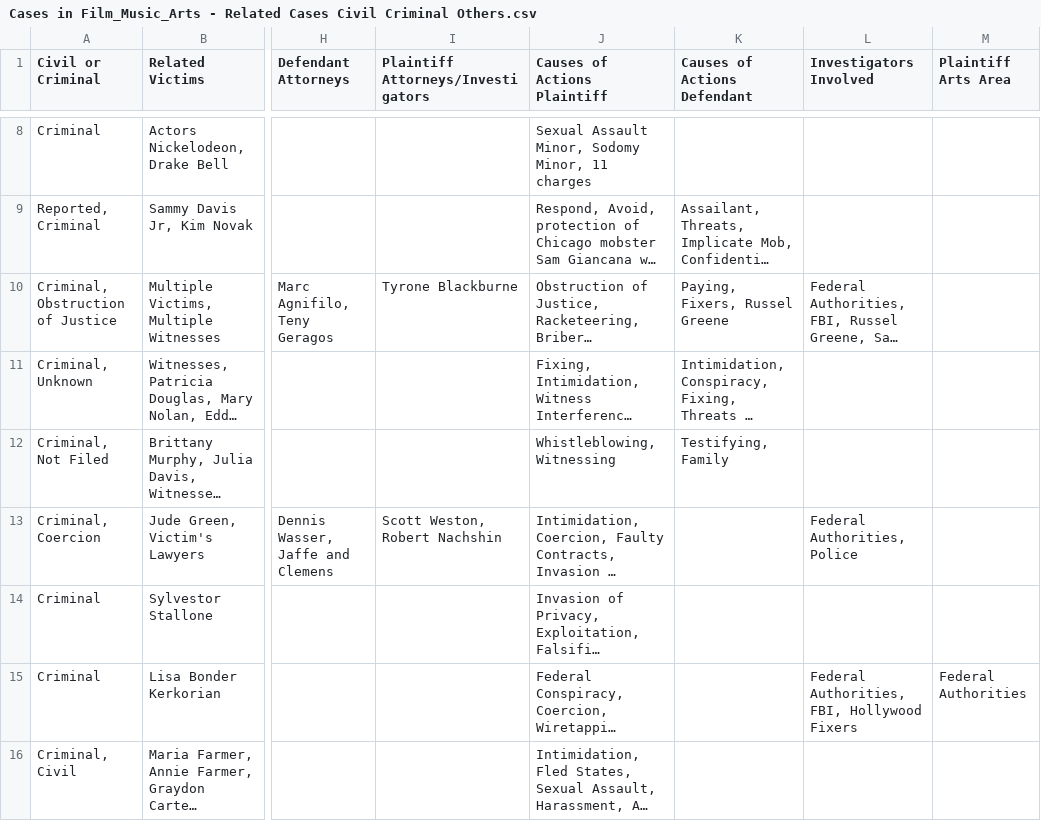
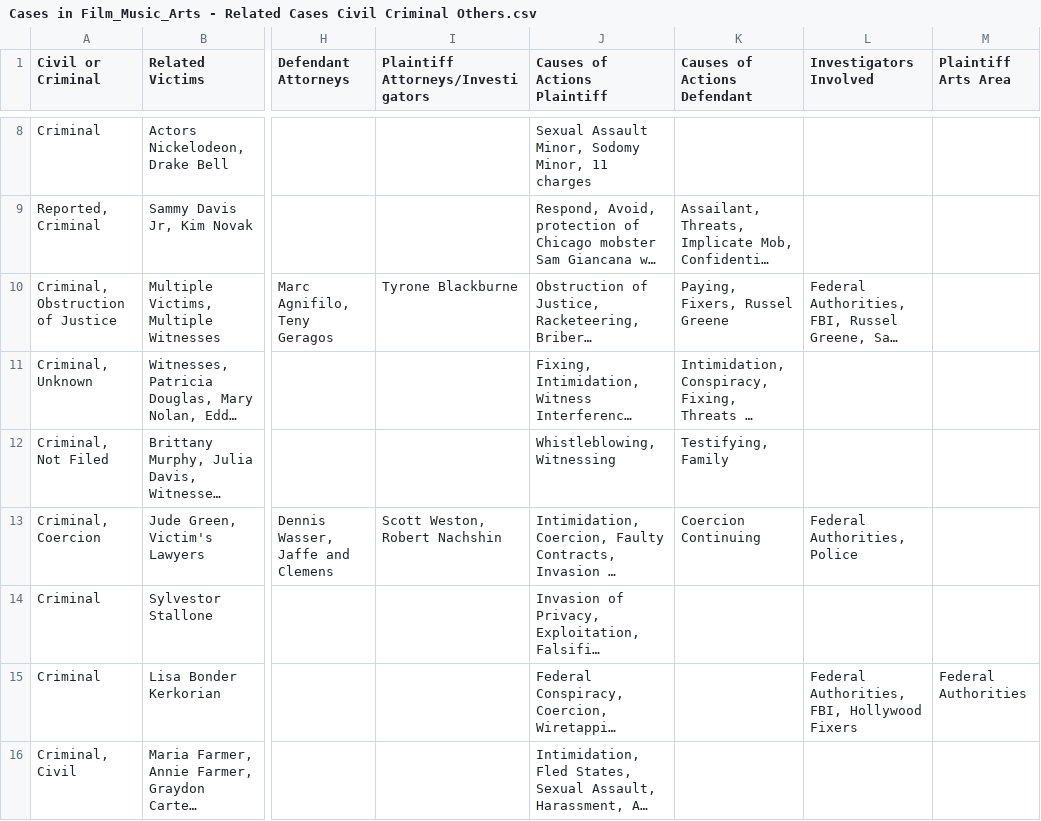
Before and after one commit to RescueSocial/Victims_Cases_Film-Music-Arts, a CSV file: Cases in Film_Music_Arts - Related Cases Civil Criminal Others.csv, drawn as a sheet; only a part is shown, gaps mark what is left out; long unchanged cells end in …; the diff names each change by its address in the sheet, - before the commit and + after, or states it on an @@ line.

Commit message:
Cases in Film, Music, Arts - Related Cases, Civil, Criminal, Others

```diff
--- a/Cases in Film_Music_Arts - Related Cases Civil Criminal Others.csv
+++ b/Cases in Film_Music_Arts - Related Cases Civil Criminal Others.csv
-K13 (Causes of Actions Defendant): (empty)
+K13 (Causes of Actions Defendant): Coercion Continuing
```
